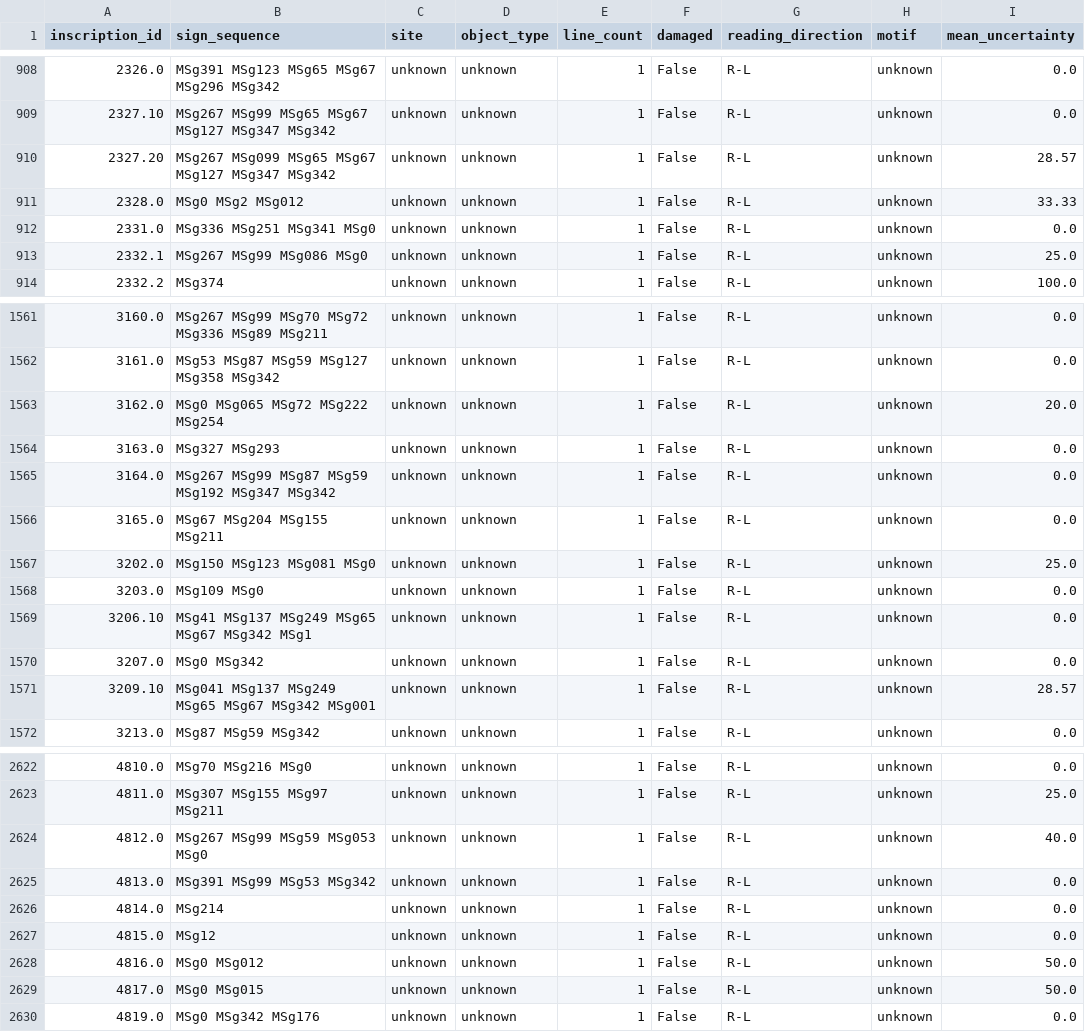
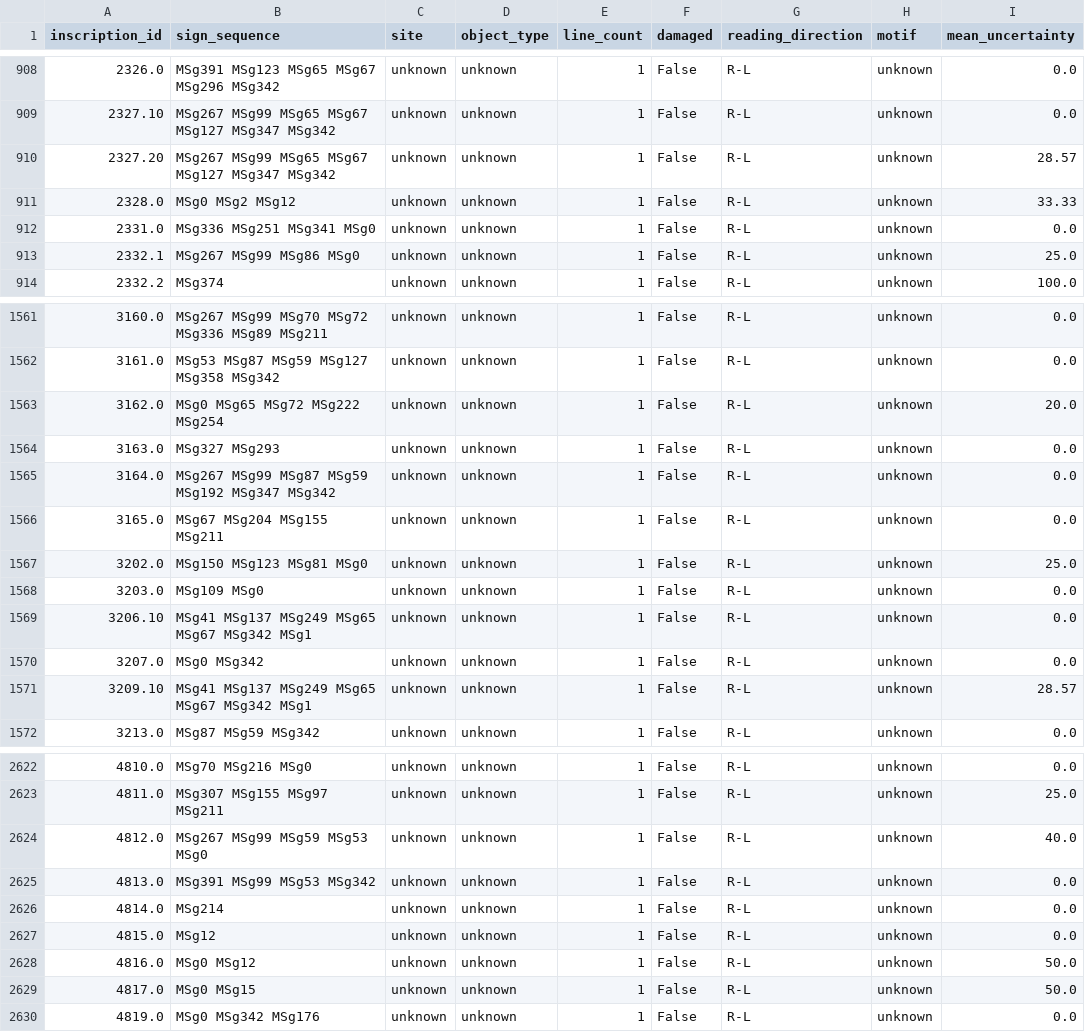
Before and after one commit to joyboseroy/indus_decipher, a CSV file: data/m77_indusscript_real_corpus.csv, drawn as a sheet; only a part is shown, gaps mark what is left out; the diff covers the shown part only.

```diff
--- a/data/m77_indusscript_real_corpus.csv
+++ b/data/m77_indusscript_real_corpus.csv
@@ -909,6 +909,6 @@ inscription_id,sign_sequence,site,object_type,line_count,damaged,reading_directi
 2327.10,MSg267 MSg99 MSg65 MSg67 MSg127 MSg347 MSg342,unknown,unknown,1,False,R-L,unknown,0.0
-2327.20,MSg267 MSg099 MSg65 MSg67 MSg127 MSg347 MSg342,unknown,unknown,1,False,R-L,unknown,28.57
-2328.0,MSg0 MSg2 MSg012,unknown,unknown,1,False,R-L,unknown,33.33
+2327.20,MSg267 MSg99 MSg65 MSg67 MSg127 MSg347 MSg342,unknown,unknown,1,False,R-L,unknown,28.57
+2328.0,MSg0 MSg2 MSg12,unknown,unknown,1,False,R-L,unknown,33.33
 2331.0,MSg336 MSg251 MSg341 MSg0,unknown,unknown,1,False,R-L,unknown,0.0
-2332.1,MSg267 MSg99 MSg086 MSg0,unknown,unknown,1,False,R-L,unknown,25.0
+2332.1,MSg267 MSg99 MSg86 MSg0,unknown,unknown,1,False,R-L,unknown,25.0
 2332.2,MSg374,unknown,unknown,1,False,R-L,unknown,100.0
@@ -1562,3 +1562,3 @@ inscription_id,sign_sequence,site,object_type,line_count,damaged,reading_directi
 3161.0,MSg53 MSg87 MSg59 MSg127 MSg358 MSg342,unknown,unknown,1,False,R-L,unknown,0.0
-3162.0,MSg0 MSg065 MSg72 MSg222 MSg254,unknown,unknown,1,False,R-L,unknown,20.0
+3162.0,MSg0 MSg65 MSg72 MSg222 MSg254,unknown,unknown,1,False,R-L,unknown,20.0
 3163.0,MSg327 MSg293,unknown,unknown,1,False,R-L,unknown,0.0
@@ -1566,3 +1566,3 @@ inscription_id,sign_sequence,site,object_type,line_count,damaged,reading_directi
 3165.0,MSg67 MSg204 MSg155 MSg211,unknown,unknown,1,False,R-L,unknown,0.0
-3202.0,MSg150 MSg123 MSg081 MSg0,unknown,unknown,1,False,R-L,unknown,25.0
+3202.0,MSg150 MSg123 MSg81 MSg0,unknown,unknown,1,False,R-L,unknown,25.0
 3203.0,MSg109 MSg0,unknown,unknown,1,False,R-L,unknown,0.0
@@ -1570,3 +1570,3 @@ inscription_id,sign_sequence,site,object_type,line_count,damaged,reading_directi
 3207.0,MSg0 MSg342,unknown,unknown,1,False,R-L,unknown,0.0
-3209.10,MSg041 MSg137 MSg249 MSg65 MSg67 MSg342 MSg001,unknown,unknown,1,False,R-L,unknown,28.57
+3209.10,MSg41 MSg137 MSg249 MSg65 MSg67 MSg342 MSg1,unknown,unknown,1,False,R-L,unknown,28.57
 3213.0,MSg87 MSg59 MSg342,unknown,unknown,1,False,R-L,unknown,0.0
@@ -2623,3 +2623,3 @@ inscription_id,sign_sequence,site,object_type,line_count,damaged,reading_directi
 4811.0,MSg307 MSg155 MSg97 MSg211,unknown,unknown,1,False,R-L,unknown,25.0
-4812.0,MSg267 MSg99 MSg59 MSg053 MSg0,unknown,unknown,1,False,R-L,unknown,40.0
+4812.0,MSg267 MSg99 MSg59 MSg53 MSg0,unknown,unknown,1,False,R-L,unknown,40.0
 4813.0,MSg391 MSg99 MSg53 MSg342,unknown,unknown,1,False,R-L,unknown,0.0
@@ -2627,4 +2627,4 @@ inscription_id,sign_sequence,site,object_type,line_count,damaged,reading_directi
 4815.0,MSg12,unknown,unknown,1,False,R-L,unknown,0.0
-4816.0,MSg0 MSg012,unknown,unknown,1,False,R-L,unknown,50.0
-4817.0,MSg0 MSg015,unknown,unknown,1,False,R-L,unknown,50.0
+4816.0,MSg0 MSg12,unknown,unknown,1,False,R-L,unknown,50.0
+4817.0,MSg0 MSg15,unknown,unknown,1,False,R-L,unknown,50.0
 4819.0,MSg0 MSg342 MSg176,unknown,unknown,1,False,R-L,unknown,0.0
```
Also changed, not shown: 162 edited cells elsewhere in this file, 1 other file.
